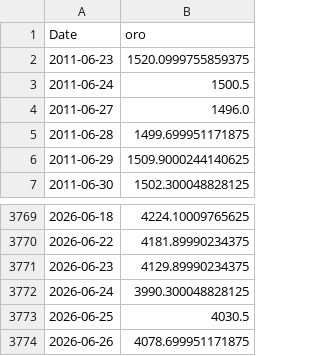
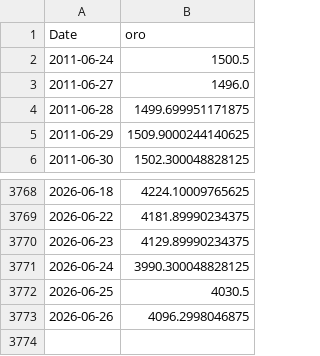
Before and after one commit to tristansuarez/neural-capital-research, a CSV file: data_cache/oro.csv, drawn as a sheet; only a part is shown, gaps mark what is left out.

```diff
--- a/data_cache/oro.csv
+++ b/data_cache/oro.csv
@@ -1,3 +1,2 @@
 Date,oro
-2011-06-23,1520.0999755859375
 2011-06-24,1500.5
@@ -3773,2 +3772,2 @@ Date,oro
 2026-06-25,4030.5
-2026-06-26,4078.699951171875
+2026-06-26,4096.2998046875
```
Also changed, not shown: data_cache/plata.csv, 1 other file.
